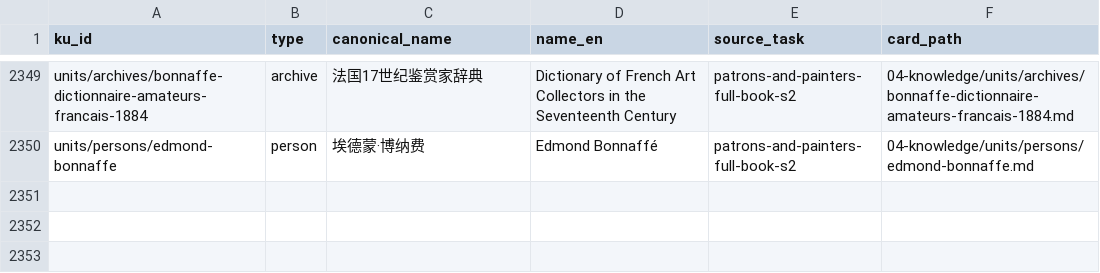
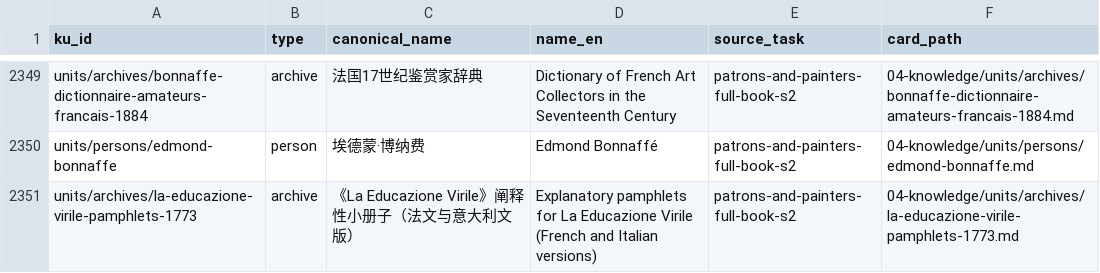
Before and after one commit to fengbaifan/PNP-Final-DATA, a CSV file: 04-knowledge/tables/ku-manifest.csv, drawn as a sheet; only a part is shown, gaps mark what is left out; the diff names each change by its address in the sheet, - before the commit and + after, or states it on an @@ line.

```diff
--- a/04-knowledge/tables/ku-manifest.csv
+++ b/04-knowledge/tables/ku-manifest.csv
+row 2351: units/archives/la-educazione-virile-pamphlets-1773 | archive | 《La Educazione Virile》阐释性小册子（法文与意大利文版） | Explanatory pamphlets for La Educazione Virile (French and Italian versions) | patrons-and-painters-full-book-s2 | 04-knowledge/units/archives/la-educazione-virile-pamphlets-1773.md
```
Also changed, not shown: 04-knowledge/tables/relations.csv, 7 other files.
